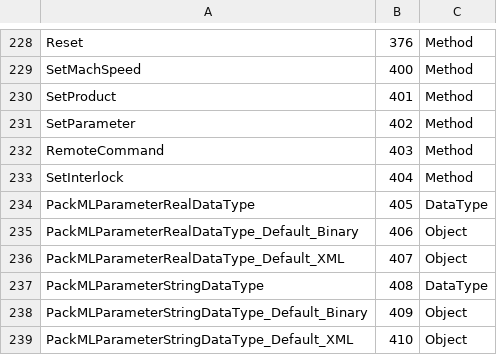
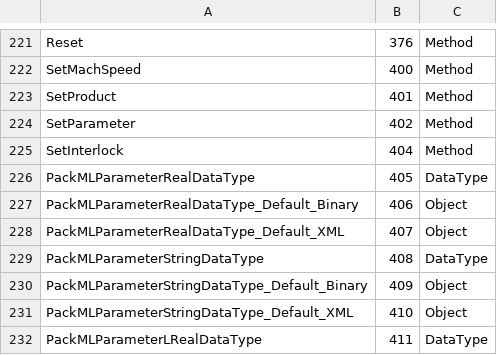
Before and after one commit to bostroemc/OPC30050-PackML, a CSV file: artifacts/Opc.Ua.PackML.NodeIds.csv, drawn as a sheet; only a part is shown, gaps mark what is left out; the shorter side is filled out with more unchanged rows; the diff covers the shown part only.

```diff
--- a/artifacts/Opc.Ua.PackML.NodeIds.csv
+++ b/artifacts/Opc.Ua.PackML.NodeIds.csv
@@ -231,3 +224,2 @@ SetProduct,401,Method
 SetParameter,402,Method
-RemoteCommand,403,Method
 SetInterlock,404,Method
```
Also changed, not shown: 7 removed rows elsewhere in this file, 5 other files.
